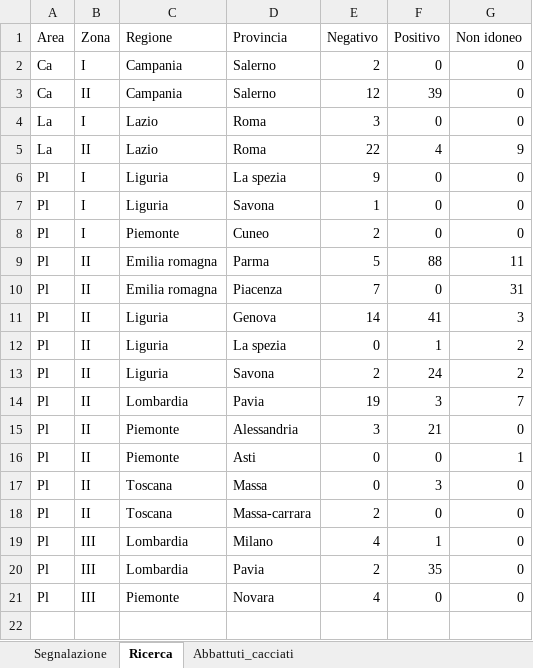
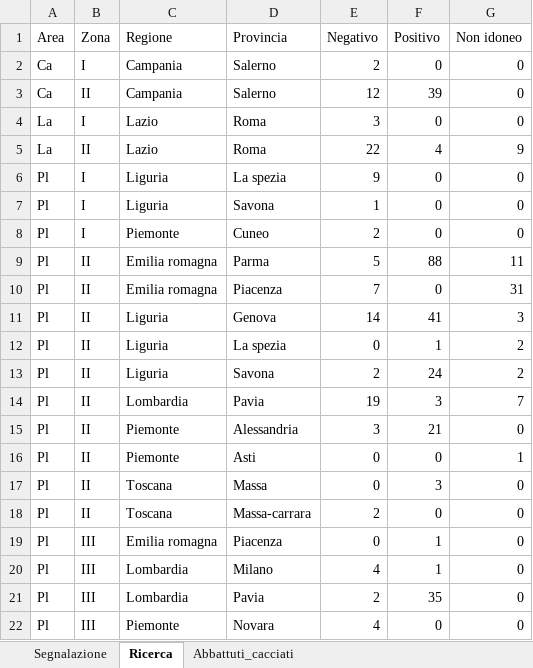
Before and after one commit to IZSAM-StatGIS/ReportPSA, an Excel workbook: Download/Cinghiali_ZR.xlsx, sheet Ricerca, drawn as a sheet; values as stored, in another font and other column widths than the file's, no borders; the diff names each change by its address in the sheet, - before the commit and + after, or states it on an @@ line.

```diff
--- a/Download/Cinghiali_ZR.xlsx (sheet Ricerca)
+++ b/Download/Cinghiali_ZR.xlsx (sheet Ricerca)
+row 19: Pl | III | Emilia romagna | Piacenza | 0 | 1 | 0
```
Also changed, not shown: sheet Abbattuti_cacciati, sheet Segnalazione, Download/Allevamenti_ZR.xlsx, Download/Capi_ZR.xlsx, 33 other files.
